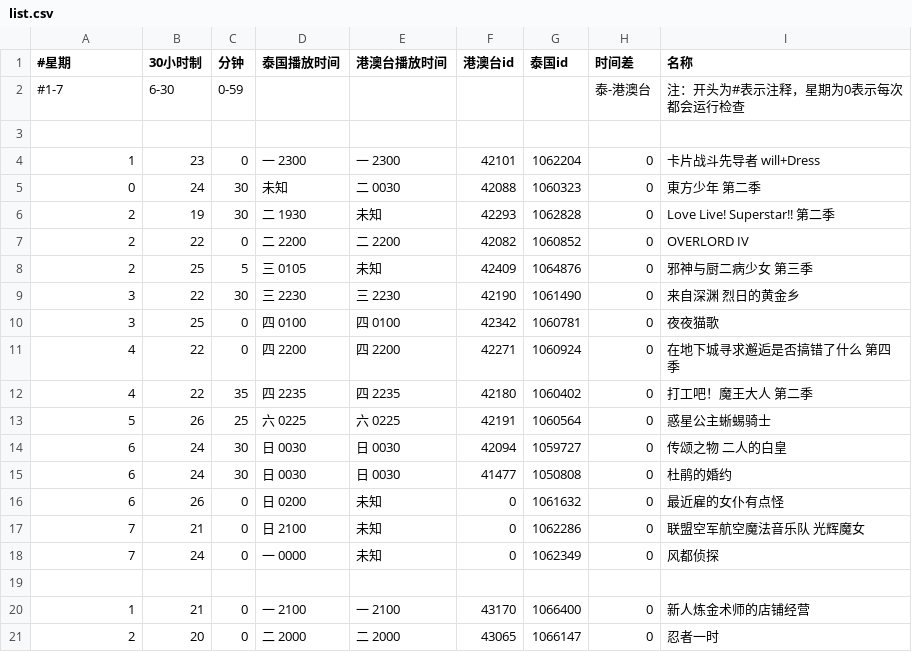
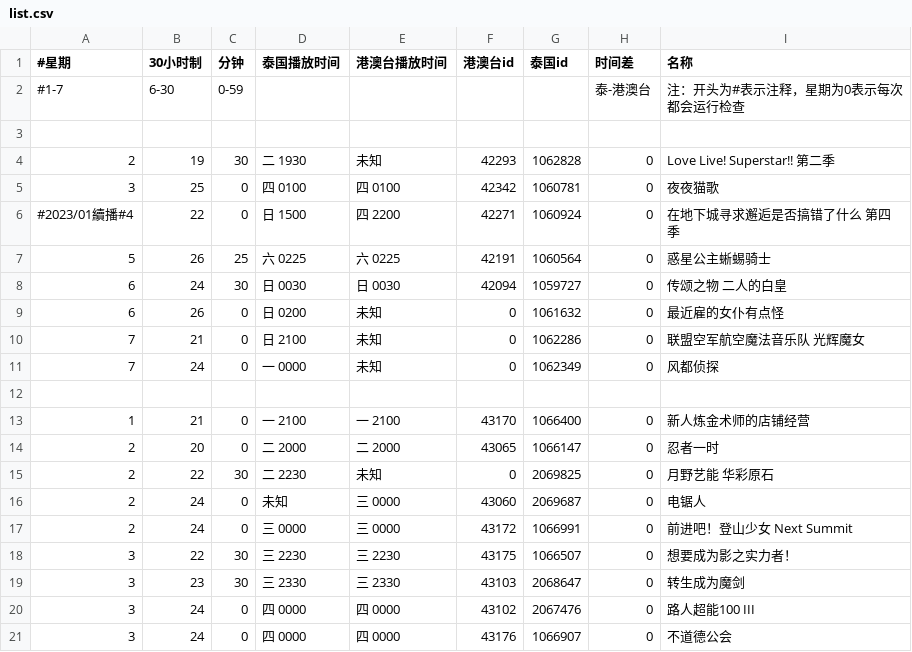
Before and after one commit to david082321/FurrySub, a CSV file: list.csv, drawn as a sheet; only a part is shown; the shorter side is filled out with more unchanged rows.

Commit message:
Deleted 已播完

```diff
--- a/list.csv
+++ b/list.csv
@@ -3,14 +3,7 @@
 
-1,23,0,一 2300,一 2300,42101,1062204,0,卡片战斗先导者 will+Dress
-0,24,30,未知,二 0030,42088,1060323,0,東方少年 第二季
 2,19,30,二 1930,未知,42293,1062828,0,Love Live! Superstar!! 第二季
-2,22,0,二 2200,二 2200,42082,1060852,0,OVERLORD IV
-2,25,5,三 0105,未知,42409,1064876,0,邪神与厨二病少女 第三季
-3,22,30,三 2230,三 2230,42190,1061490,0,来自深渊 烈日的黄金乡
 3,25,0,四 0100,四 0100,42342,1060781,0,夜夜猫歌
-4,22,0,四 2200,四 2200,42271,1060924,0,在地下城寻求邂逅是否搞错了什么 第四季
-4,22,35,四 2235,四 2235,42180,1060402,0,打工吧！魔王大人 第二季
+#2023/01續播#4,22,0,日 1500,四 2200,42271,1060924,0,在地下城寻求邂逅是否搞错了什么 第四季
 5,26,25,六 0225,六 0225,42191,1060564,0,惑星公主蜥蜴骑士
 6,24,30,日 0030,日 0030,42094,1059727,0,传颂之物 二人的白皇
-6,24,30,日 0030,日 0030,41477,1050808,0,杜鹃的婚约
 6,26,0,日 0200,未知,0,1061632,0,最近雇的女仆有点怪
```
